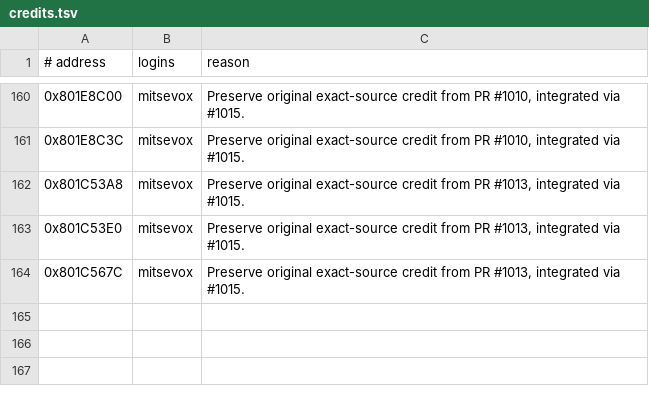
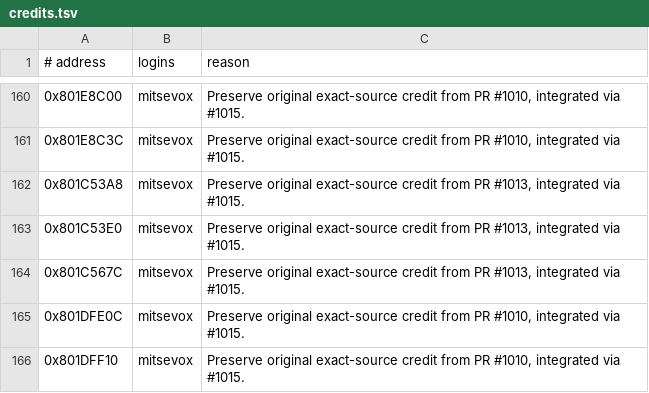
Before and after one commit to mitsevox/nflstreet2, a TSV file: config/GN7E69-rev0/credits.tsv, drawn as a sheet; only a part is shown, gaps mark what is left out; the diff names each change by its address in the sheet, - before the commit and + after, or states it on an @@ line.

```diff
--- a/config/GN7E69-rev0/credits.tsv
+++ b/config/GN7E69-rev0/credits.tsv
+row 165: 0x801DFE0C | mitsevox | Preserve original exact-source credit from PR #1010, integrated via #1015.
+row 166: 0x801DFF10 | mitsevox | Preserve original exact-source credit from PR #1010, integrated via #1015.
```
Also changed, not shown: 5 other files.
